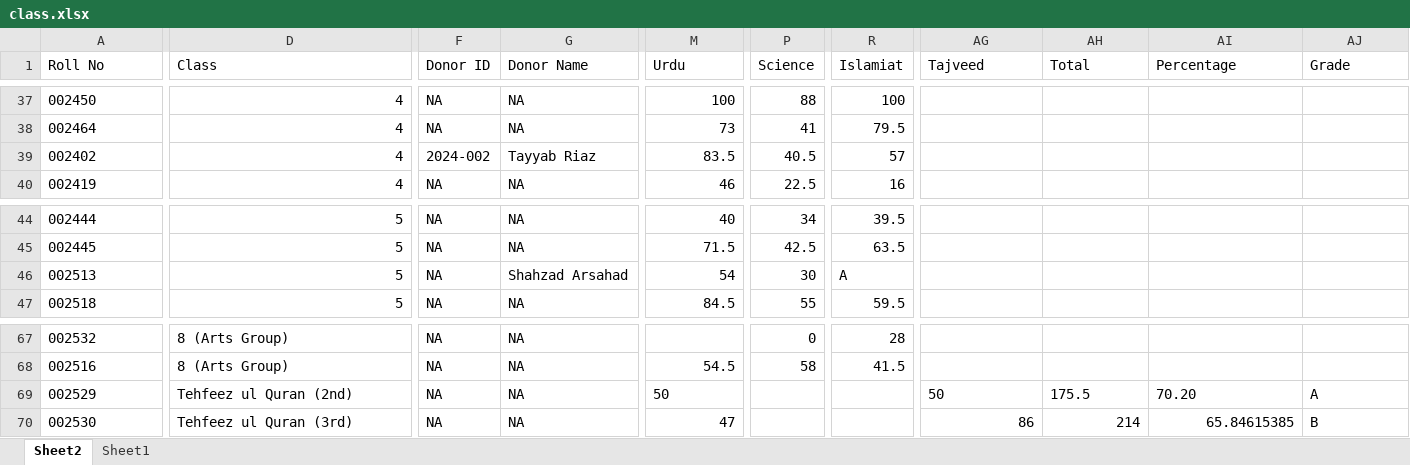
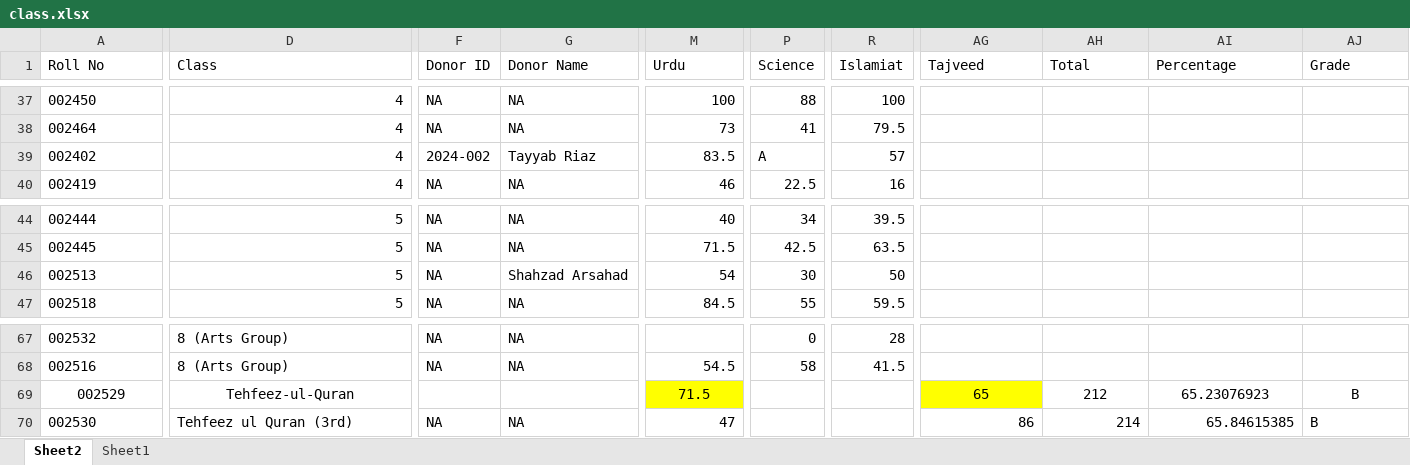
Before and after one commit to uschoolspk-byte/Results, an Excel workbook: data/class.xlsx, sheet Sheet2, drawn as a sheet; only a part is shown, gaps mark what is left out; values as stored, in another font and other column widths than the file's, no borders; the diff covers the shown part only; the diff names each change by its address in the sheet, - before the commit and + after, or states it on an @@ line.

Commit message:
Add files via upload

```diff
--- a/data/class.xlsx (sheet Sheet2)
+++ b/data/class.xlsx (sheet Sheet2)
-P39 (Science): 40.5
+P39 (Science): A
-R46 (Islamiat): A
+R46 (Islamiat): 50
-A69 alignment: left
+A69 alignment: center
-D69 (Class): Tehfeez ul Quran (2nd)
+D69 (Class): Tehfeez-ul-Quran
-D69 alignment: left
+D69 alignment: center
-F69 (Donor ID): NA
+F69 (Donor ID): (empty)
-G69 (Donor Name): NA
+G69 (Donor Name): (empty)
@@ M69 fill: none → #FFFF00, alignment: left → center @@
-M69 (Urdu): 50
+M69 (Urdu): 71.5
-AG69 (Tajveed): 50
+AG69 (Tajveed): 65
-AG69 fill: none
+AG69 fill: #FFFF00
-AG69:AJ69 alignment: left
+AG69:AJ69 alignment: center
-AH69 (Total): 175.5
+AH69 (Total): 212
-AI69 (Percentage): 70.20
+AI69 (Percentage): 65.23076923
-AJ69 (Grade): A
+AJ69 (Grade): B
```
Also changed, not shown: 2 edited cells and cell formats elsewhere in this sheet.
